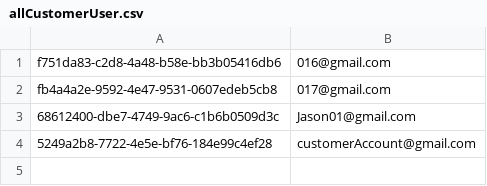
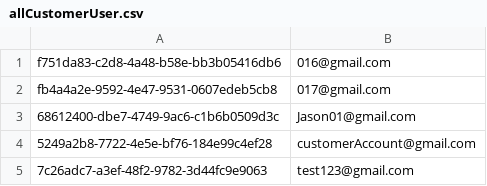
Before and after one commit to JohnnyLawma/FinalProject24, a CSV file: CustomerUserFolder/allCustomerUser.csv, drawn as a sheet.

```diff
--- a/CustomerUserFolder/allCustomerUser.csv
+++ b/CustomerUserFolder/allCustomerUser.csv
@@ -4 +4,2 @@ fb4a4a2e-9592-4e47-9531-0607edeb5cb8,017@gmail.com
 5249a2b8-7722-4e5e-bf76-184e99c4ef28,customerAccount@gmail.com
+7c26adc7-a3ef-48f2-9782-3d44fc9e9063,test123@gmail.com
```
Also changed, not shown: MenuItemsUpdated.csv, 32 other files.
